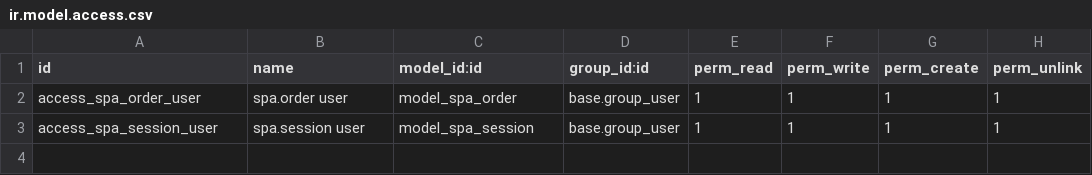
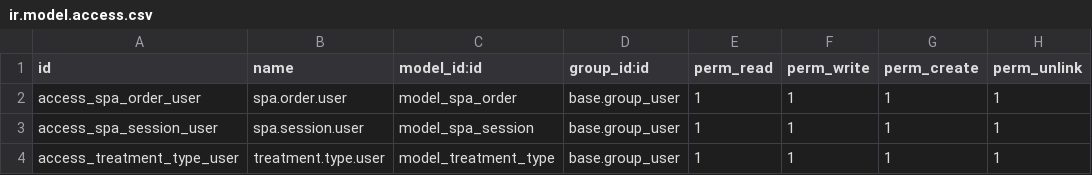
Before and after one commit to ChenszHuang/v13_spa_ms, a CSV file: security/ir.model.access.csv, drawn as a sheet.

Commit message:
added spa order feature

```diff
--- a/security/ir.model.access.csv
+++ b/security/ir.model.access.csv
@@ -1,3 +1,4 @@
 id,name,model_id:id,group_id:id,perm_read,perm_write,perm_create,perm_unlink
-access_spa_order_user,spa.order user,model_spa_order,base.group_user,1,1,1,1
-access_spa_session_user,spa.session user,model_spa_session,base.group_user,1,1,1,1
+access_spa_order_user,spa.order.user,model_spa_order,base.group_user,1,1,1,1
+access_spa_session_user,spa.session.user,model_spa_session,base.group_user,1,1,1,1
+access_treatment_type_user,treatment.type.user,model_treatment_type,base.group_user,1,1,1,1
```
Also changed, not shown: 15 other files.
